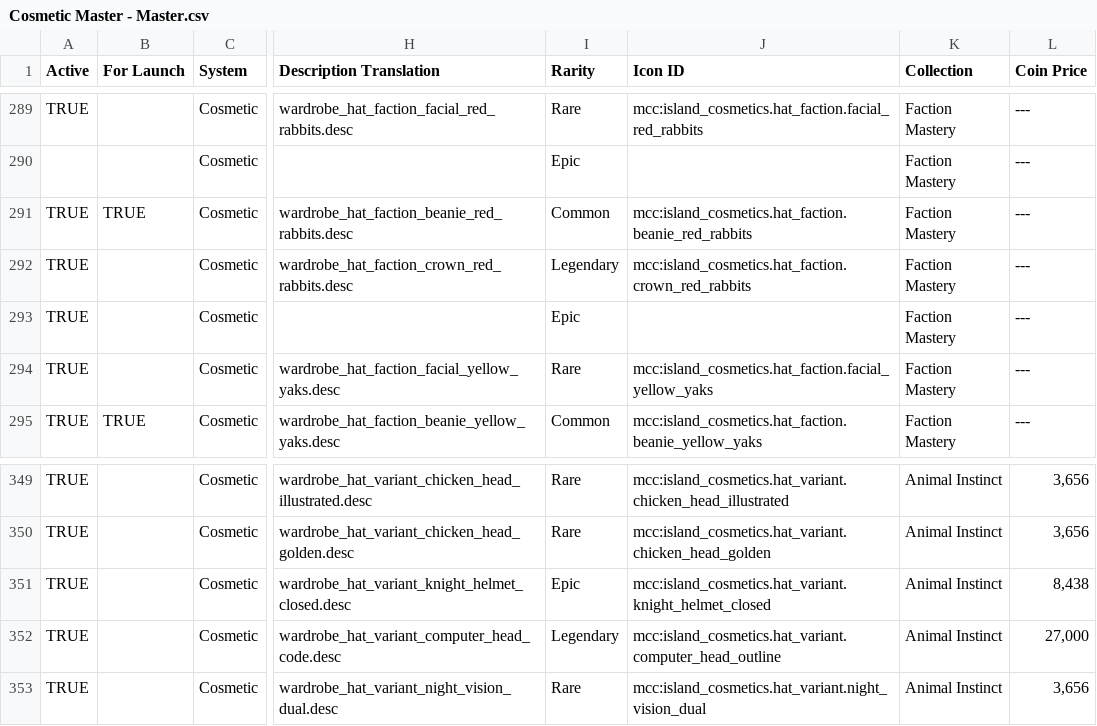
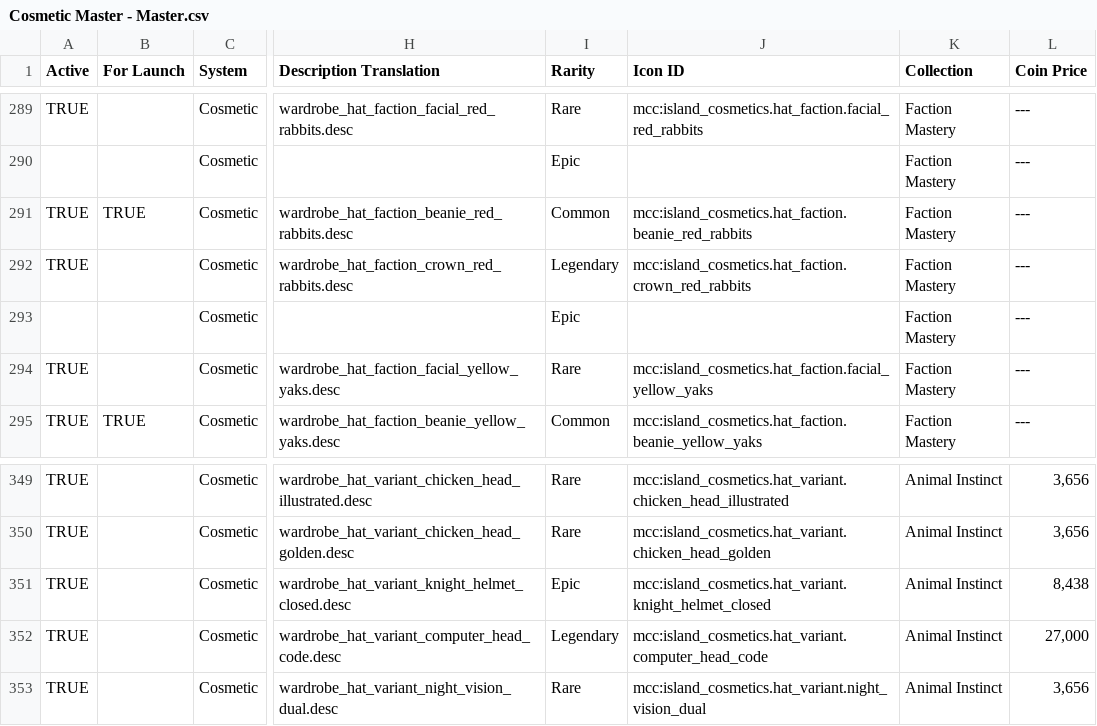
Before and after one commit to ThorNoxcrew/configuration, a CSV file: island/items/Cosmetic Master - Master.csv, drawn as a sheet; only a part is shown, gaps mark what is left out; the diff names each change by its address in the sheet, - before the commit and + after, or states it on an @@ line.

Commit message:
colour/master sheet fix

```diff
--- a/island/items/Cosmetic Master - Master.csv
+++ b/island/items/Cosmetic Master - Master.csv
-A293 (Active): TRUE
+A293 (Active): (empty)
-J352 (Icon ID): mcc:island_cosmetics.hat_variant.computer_head_outline
+J352 (Icon ID): mcc:island_cosmetics.hat_variant.computer_head_code
```
Also changed, not shown: 1 other file.
